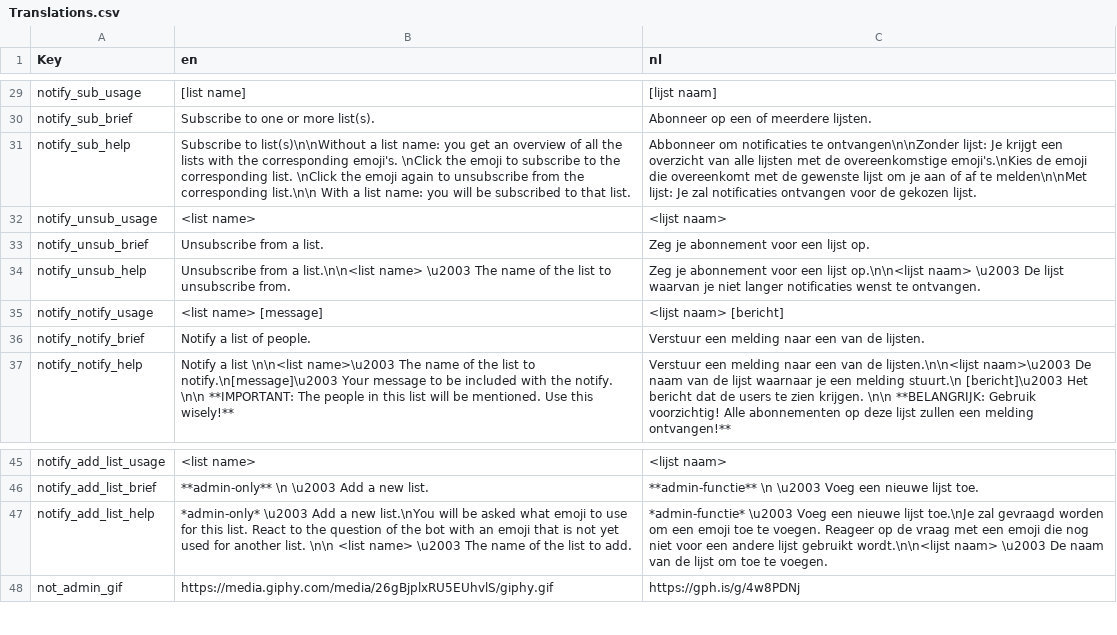
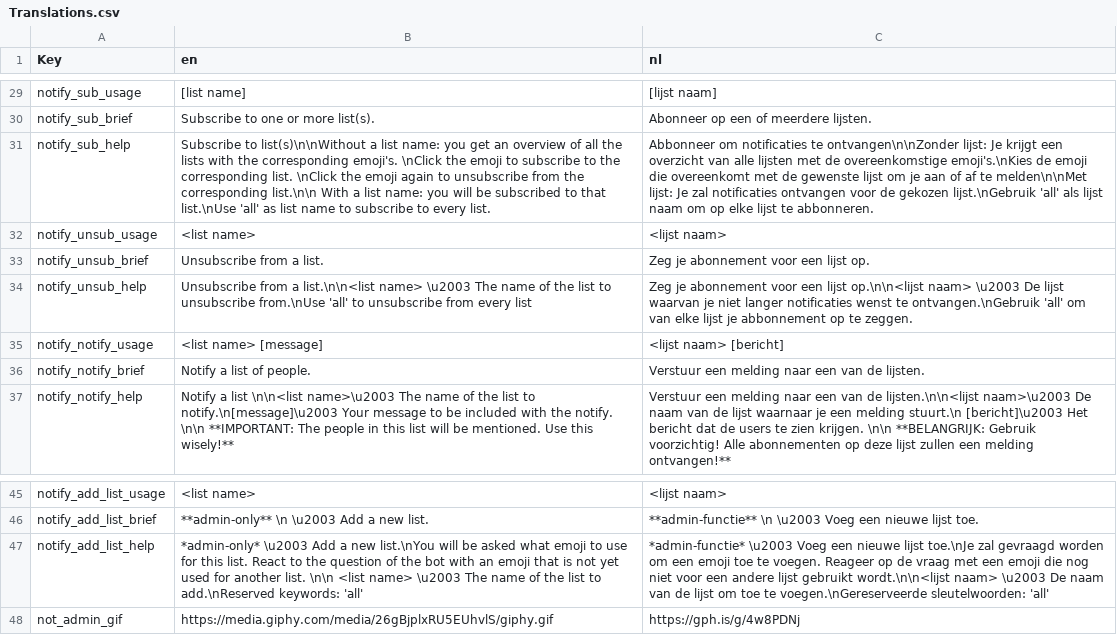
Before and after one commit to nerdland-unofficial-fans/nerdlandbot, a CSV file: nerdlandbot/translations/Translations.csv, drawn as a sheet; only a part is shown, gaps mark what is left out; the diff names each change by its address in the sheet, - before the commit and + after, or states it on an @@ line.

Commit message:
Add 'all' option to every command help message

```diff
--- a/nerdlandbot/translations/Translations.csv
+++ b/nerdlandbot/translations/Translations.csv
-B31 (en): …to that list.
+B31 (en): …to that list.\nUse 'all' as list name to subscribe to every list.
-C31 (nl): …de gekozen lijst.
+C31 (nl): …de gekozen lijst.\nGebruik 'all' als lijst naam om op elke lijst te abbonneren.
-B34 (en): …to unsubscribe from.
+B34 (en): …to unsubscribe from.\nUse 'all' to unsubscribe from every list
-C34 (nl): …wenst te ontvangen.
+C34 (nl): …wenst te ontvangen.\nGebruik 'all' om van elke lijst je abbonnement op te zeggen.
-B47 (en): …list to add.
+B47 (en): …list to add.\nReserved keywords: 'all'
-C47 (nl): …toe te voegen.
+C47 (nl): …toe te voegen.\nGereserveerde sleutelwoorden: 'all'
```
